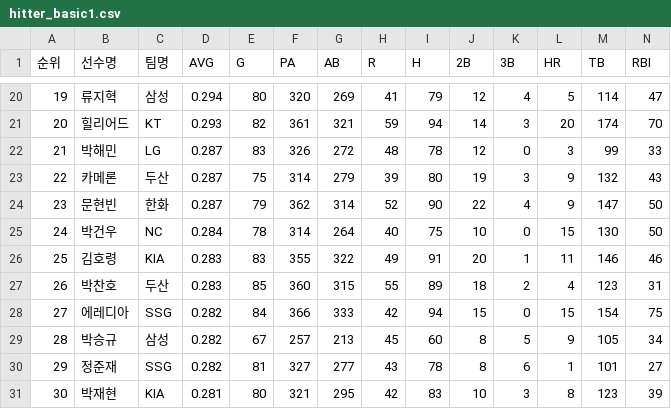
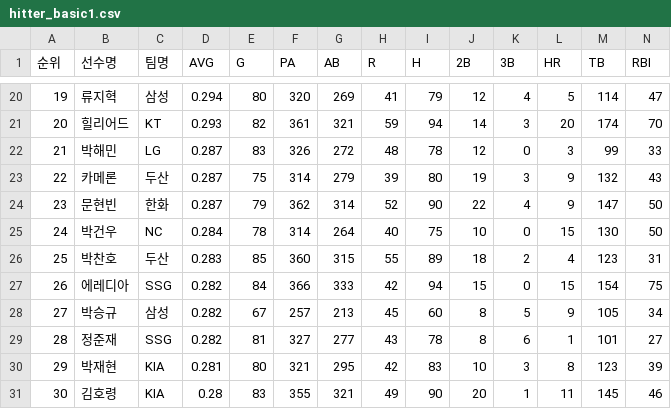
Before and after one commit to yruserious/kbo-fangraphs-v4, a CSV file: data_raw/2026_kbo_official/hitter_basic1.csv, drawn as a sheet; only a part is shown, gaps mark what is left out; removed rows and columns are numbered as before the commit, all else as after; rows hold the shown columns only; the diff names each change by its address in the sheet, - before the commit and + after, or states it on an @@ line.

```diff
--- a/data_raw/2026_kbo_official/hitter_basic1.csv
+++ b/data_raw/2026_kbo_official/hitter_basic1.csv
-row 26: 25 | 김호령 | KIA | 0.283 | 83 | 355 | 322 | 49 | 91 | 20 | 1 | 11 | 146 | 46
-A26 (순위): 26
+A26 (순위): 25
-A27 (순위): 27
+A27 (순위): 26
-A28 (순위): 28
+A28 (순위): 27
-A29 (순위): 29
+A29 (순위): 28
-A30 (순위): 30
+A30 (순위): 29
+row 31: 30 | 김호령 | KIA | 0.28 | 83 | 355 | 321 | 49 | 90 | 20 | 1 | 11 | 145 | 46
```
Also changed, not shown: data_raw/2026_kbo_official/hitter_basic2.csv, 1 other file.
